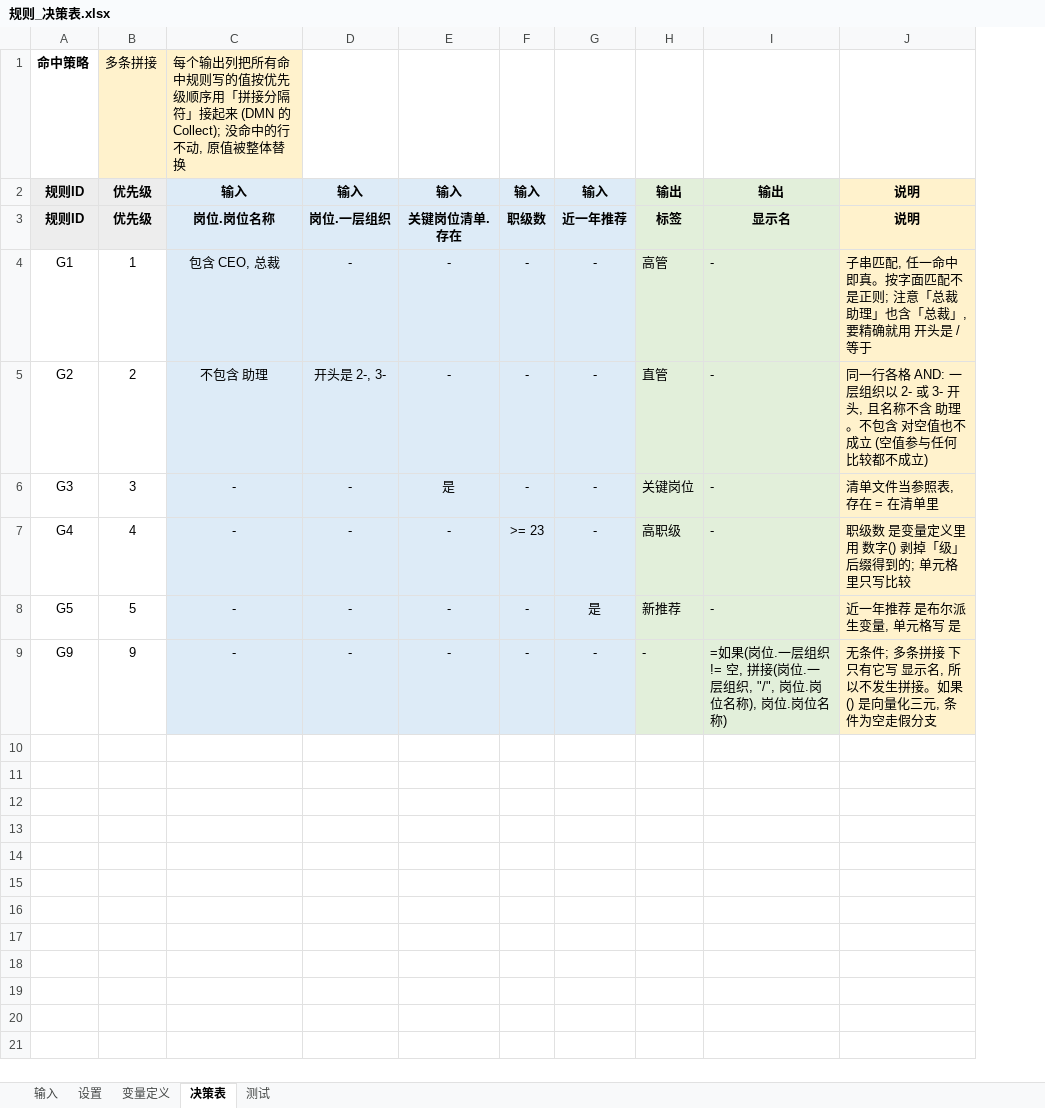
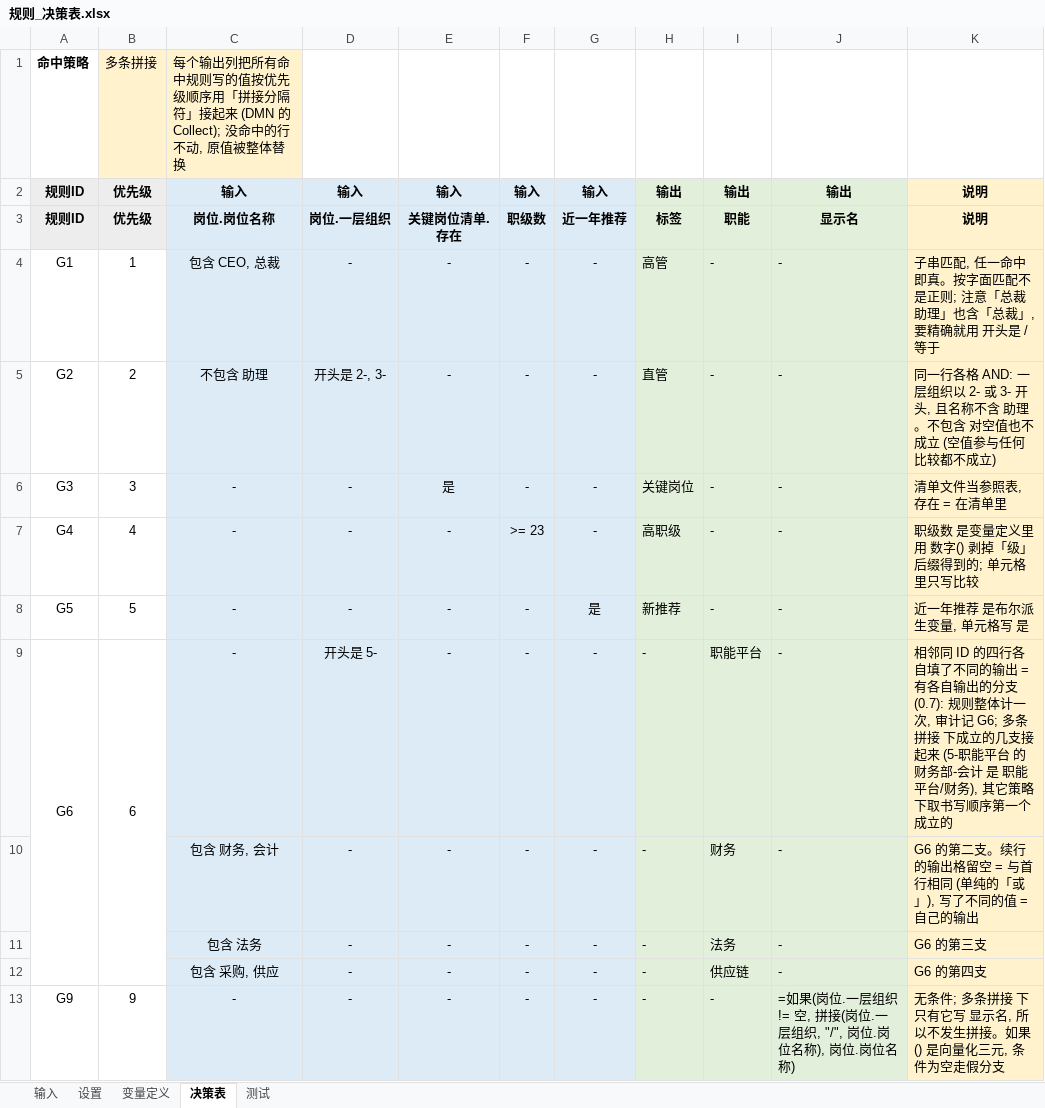
Before and after one commit to zhuqingxun/rule-sheet, an Excel workbook: examples/position-tags/规则_决策表.xlsx, sheet 决策表, drawn as a sheet; values as stored, in another font and other column widths than the file's, no borders; the diff names each change by its address in the sheet, - before the commit and + after, or states it on an @@ line.

```diff
--- a/examples/position-tags/规则_决策表.xlsx (sheet 决策表)
+++ b/examples/position-tags/规则_决策表.xlsx (sheet 决策表)
+column I, rows 2-8: 输出 | 职能 | - | - | - | - | -; row 13: -
+row 9: G6 | 6 | - | 开头是 5- | - | - | - | - | 职能平台 | - | 相邻同 ID 的四行各自填了不同的输出 = 有各自输出的分支 (0.7): 规则整体计一次, 审计记 G6; 多条拼接 下成立的几支接起来 (5-职能平台 的 财务部-会计 是 职能平台/财务), 其它策略下取书写顺序第一个成立的
+row 10:  |  | 包含 财务, 会计 | - | - | - | - | - | 财务 | - | G6 的第二支。续行的输出格留空 = 与首行相同 (单纯的「或」), 写了不同的值 = 自己的输出
+row 11:  |  | 包含 法务 | - | - | - | - | - | 法务 | - | G6 的第三支
+row 12:  |  | 包含 采购, 供应 | - | - | - | - | - | 供应链 | - | G6 的第四支
```
Also changed, not shown: sheet 测试, examples/position-tags/关键岗位清单.xlsx, examples/position-tags/岗位清单.xlsx, 15 other files.
